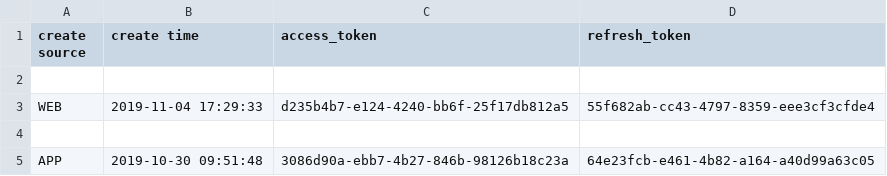
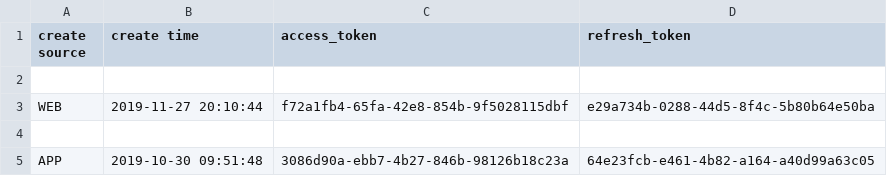
Before and after one commit to wjn19970530/pythontest, a CSV file: data/token.csv, drawn as a sheet.

```diff
--- a/data/token.csv
+++ b/data/token.csv
@@ -2,3 +2,3 @@ create source,create time,access_token,refresh_token
 
-WEB,2019-11-04 17:29:33,d235b4b7-e124-4240-bb6f-25f17db812a5,55f682ab-cc43-4797-8359-eee3cf3cfde4
+WEB,2019-11-27 20:10:44,f72a1fb4-65fa-42e8-854b-9f5028115dbf,e29a734b-0288-44d5-8f4c-5b80b64e50ba
 
```
Also changed, not shown: 1 other file.
